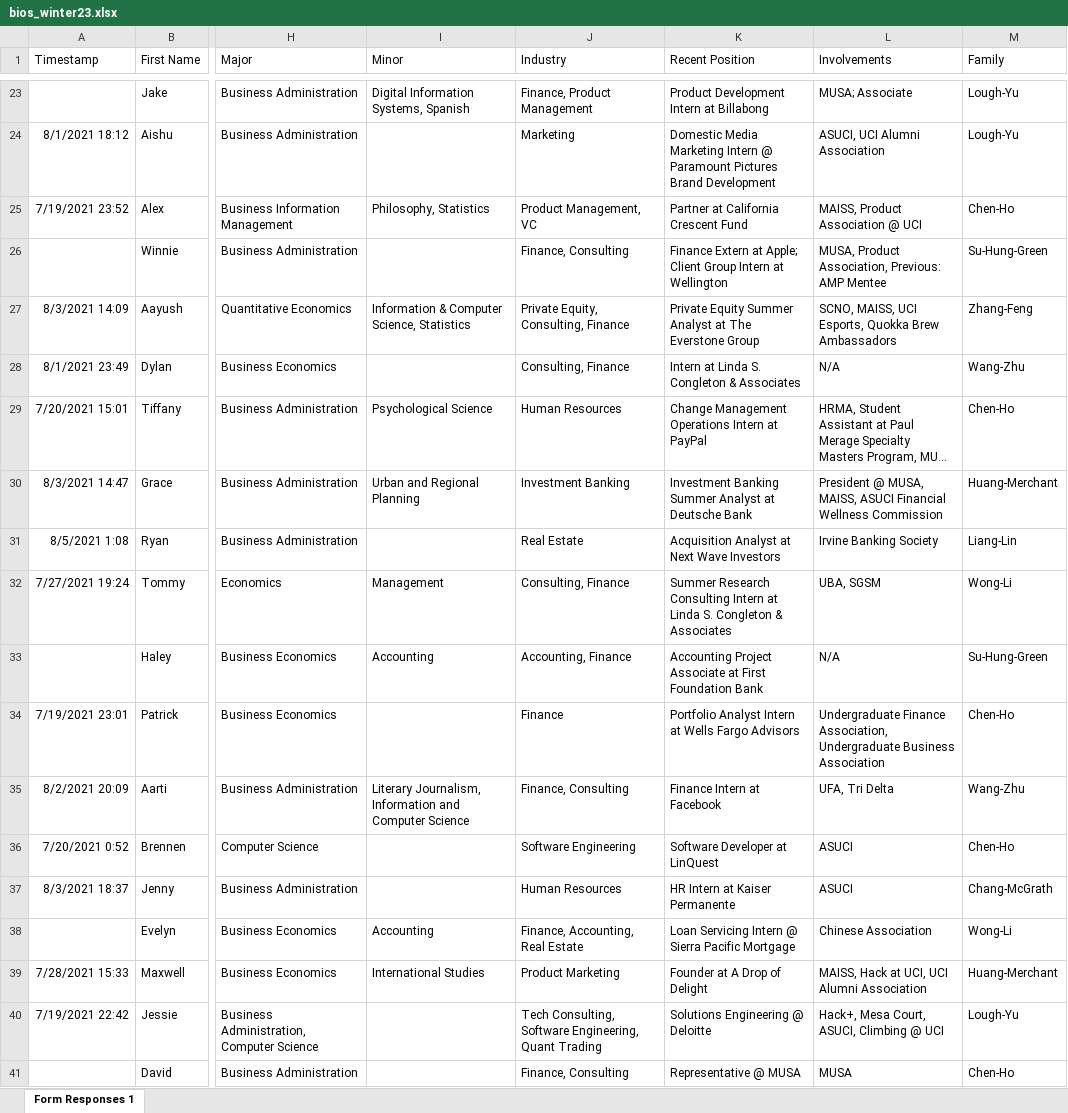
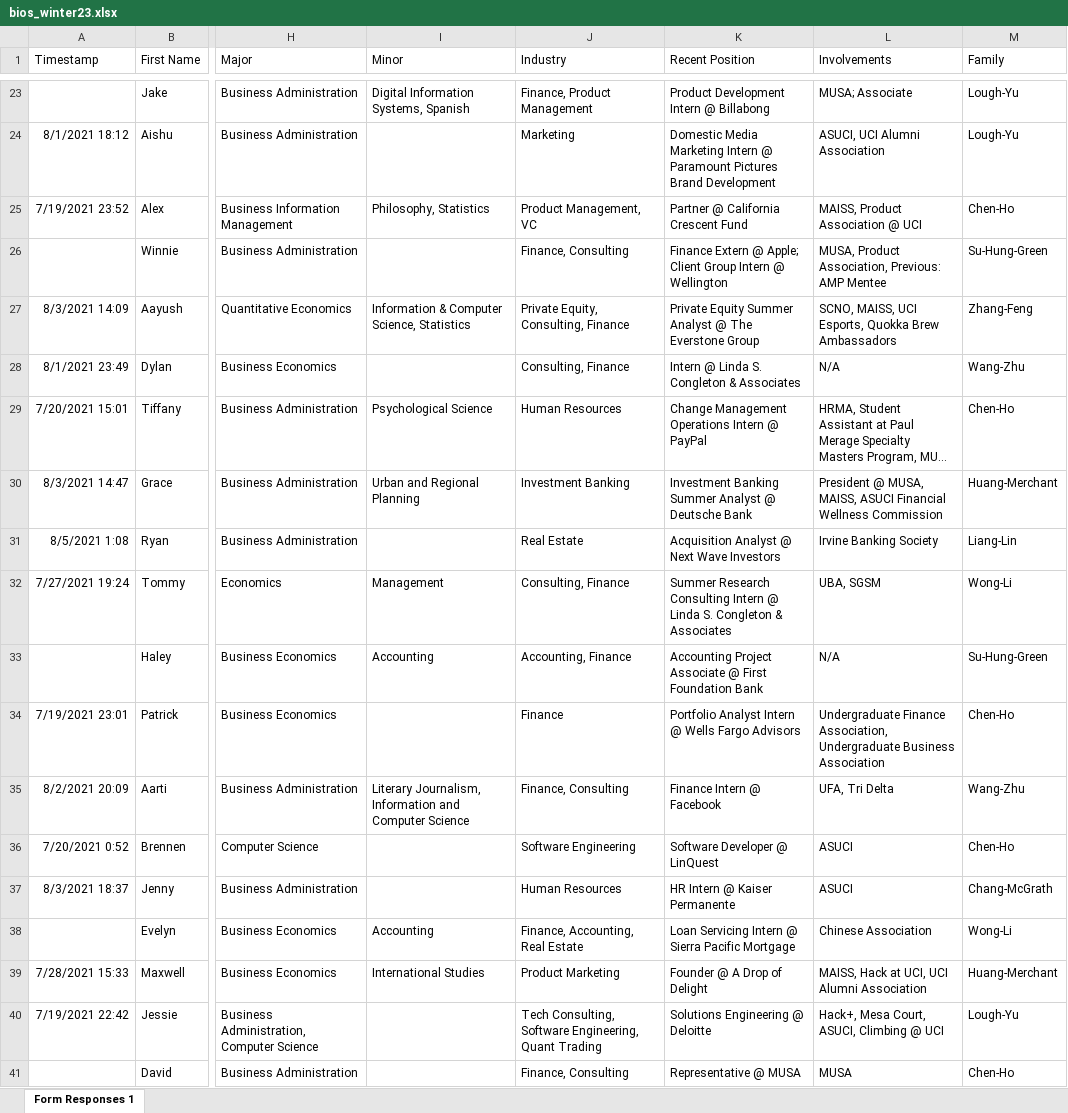
Before and after one commit to dspuci/dspuci-website-gatsby, an Excel workbook: src/data/winter23/bios_winter23.xlsx, sheet Form Responses 1, drawn as a sheet; only a part is shown, gaps mark what is left out; long unchanged cells end in …; values as stored, in another font and other column widths than the file's, no borders; the diff covers the shown part only; the diff names each change by its address in the sheet, - before the commit and + after, or states it on an @@ line.

Commit message:
Updated photos and some bios

```diff
--- a/src/data/winter23/bios_winter23.xlsx (sheet Form Responses 1)
+++ b/src/data/winter23/bios_winter23.xlsx (sheet Form Responses 1)
-K23 (Recent Position): Product Development Intern at Billabong
+K23 (Recent Position): Product Development Intern @ Billabong
-K25 (Recent Position): Partner at California Crescent Fund
+K25 (Recent Position): Partner @ California Crescent Fund
-K26 (Recent Position): Finance Extern at Apple; Client Group Intern at Wellington
+K26 (Recent Position): Finance Extern @ Apple; Client Group Intern @ Wellington
-K27 (Recent Position): …Summer Analyst at The Everstone…
+K27 (Recent Position): …Summer Analyst @ The Everstone…
-K28 (Recent Position): Intern at Linda S. Congleton & Associates
+K28 (Recent Position): Intern @ Linda S. Congleton & Associates
-K29 (Recent Position): Change Management Operations Intern at PayPal
+K29 (Recent Position): Change Management Operations Intern @ PayPal
-K30 (Recent Position): …Summer Analyst at Deutsche Bank
+K30 (Recent Position): …Summer Analyst @ Deutsche Bank
-K31 (Recent Position): Acquisition Analyst at Next Wave Investors
+K31 (Recent Position): Acquisition Analyst @ Next Wave Investors
-K32 (Recent Position): …Consulting Intern at Linda S.…
+K32 (Recent Position): …Consulting Intern @ Linda S.…
-K33 (Recent Position): …Project Associate at First Foundation…
+K33 (Recent Position): …Project Associate @ First Foundation…
-K34 (Recent Position): …Analyst Intern at Wells Fargo…
+K34 (Recent Position): …Analyst Intern @ Wells Fargo…
-K35 (Recent Position): Finance Intern at Facebook
+K35 (Recent Position): Finance Intern @ Facebook
-K36 (Recent Position): Software Developer at LinQuest
+K36 (Recent Position): Software Developer @ LinQuest
-K37 (Recent Position): HR Intern at Kaiser Permanente
+K37 (Recent Position): HR Intern @ Kaiser Permanente
-K39 (Recent Position): Founder at A Drop of Delight
+K39 (Recent Position): Founder @ A Drop of Delight
```
Also changed, not shown: 32 edited cells elsewhere in this sheet.
